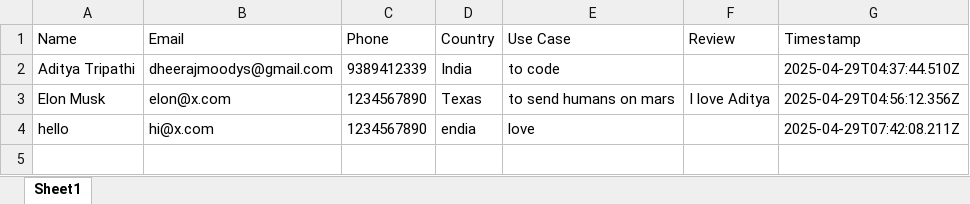
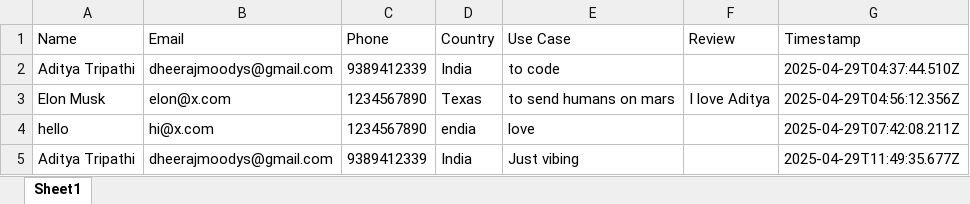
Before and after one commit to BENi-Aditya/VibeCode_website, an Excel workbook: code-idea-verse-main/Waitlist.xlsx, sheet Sheet1, drawn as a sheet; values as stored, in another font and other column widths than the file's, no borders; the diff names each change by its address in the sheet, - before the commit and + after, or states it on an @@ line.

```diff
--- a/code-idea-verse-main/Waitlist.xlsx (sheet Sheet1)
+++ b/code-idea-verse-main/Waitlist.xlsx (sheet Sheet1)
+row 5: Aditya Tripathi | dheerajmoodys@gmail.com | 9389412339 | India | Just vibing |  | 2025-04-29T11:49:35.677Z
```
Also changed, not shown: 8 other files.
